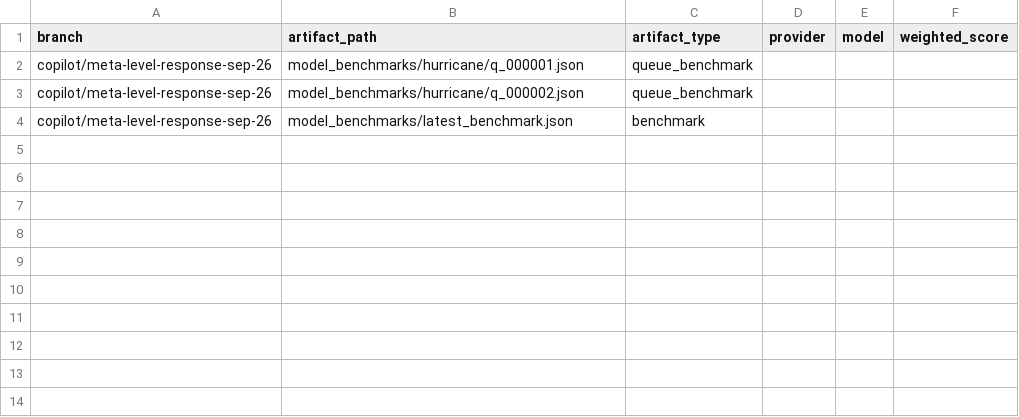
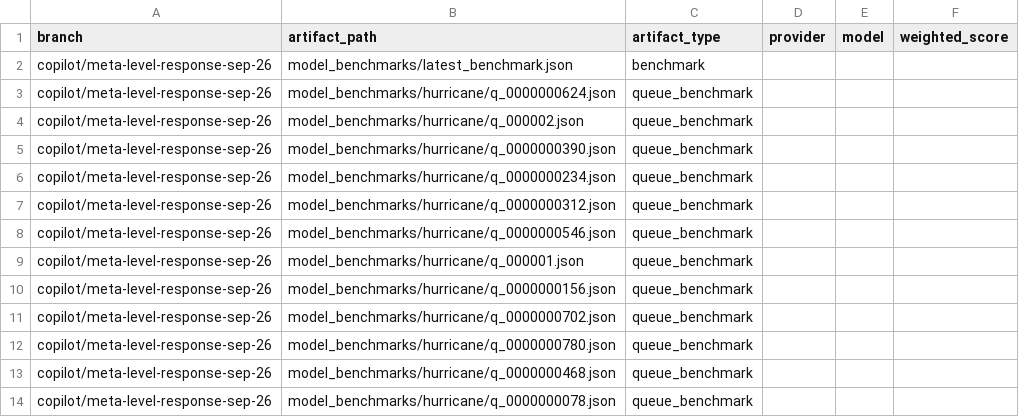
Before and after one commit to cvessell-create/VessellFramework, a CSV file: outputs/history_benchmark_scores.csv, drawn as a sheet.

```diff
--- a/outputs/history_benchmark_scores.csv
+++ b/outputs/history_benchmark_scores.csv
@@ -1,4 +1,14 @@
 branch,artifact_path,artifact_type,provider,model,weighted_score
+copilot/meta-level-response-sep-26,model_benchmarks/latest_benchmark.json,benchmark,,,
+copilot/meta-level-response-sep-26,model_benchmarks/hurricane/q_0000000624.json,queue_benchmark,,,
+copilot/meta-level-response-sep-26,model_benchmarks/hurricane/q_000002.json,queue_benchmark,,,
+copilot/meta-level-response-sep-26,model_benchmarks/hurricane/q_0000000390.json,queue_benchmark,,,
+copilot/meta-level-response-sep-26,model_benchmarks/hurricane/q_0000000234.json,queue_benchmark,,,
+copilot/meta-level-response-sep-26,model_benchmarks/hurricane/q_0000000312.json,queue_benchmark,,,
+copilot/meta-level-response-sep-26,model_benchmarks/hurricane/q_0000000546.json,queue_benchmark,,,
 copilot/meta-level-response-sep-26,model_benchmarks/hurricane/q_000001.json,queue_benchmark,,,
-copilot/meta-level-response-sep-26,model_benchmarks/hurricane/q_000002.json,queue_benchmark,,,
-copilot/meta-level-response-sep-26,model_benchmarks/latest_benchmark.json,benchmark,,,
+copilot/meta-level-response-sep-26,model_benchmarks/hurricane/q_0000000156.json,queue_benchmark,,,
+copilot/meta-level-response-sep-26,model_benchmarks/hurricane/q_0000000702.json,queue_benchmark,,,
+copilot/meta-level-response-sep-26,model_benchmarks/hurricane/q_0000000780.json,queue_benchmark,,,
+copilot/meta-level-response-sep-26,model_benchmarks/hurricane/q_0000000468.json,queue_benchmark,,,
+copilot/meta-level-response-sep-26,model_benchmarks/hurricane/q_0000000078.json,queue_benchmark,,,
```
Also changed, not shown: outputs/history_artifacts.csv, outputs/history_dump.csv, 6 other files.
